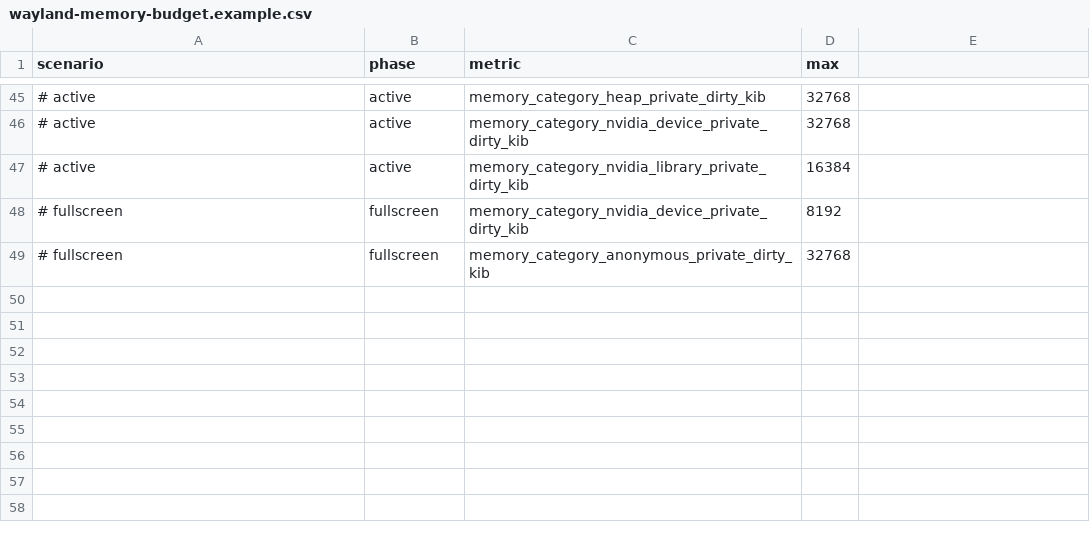
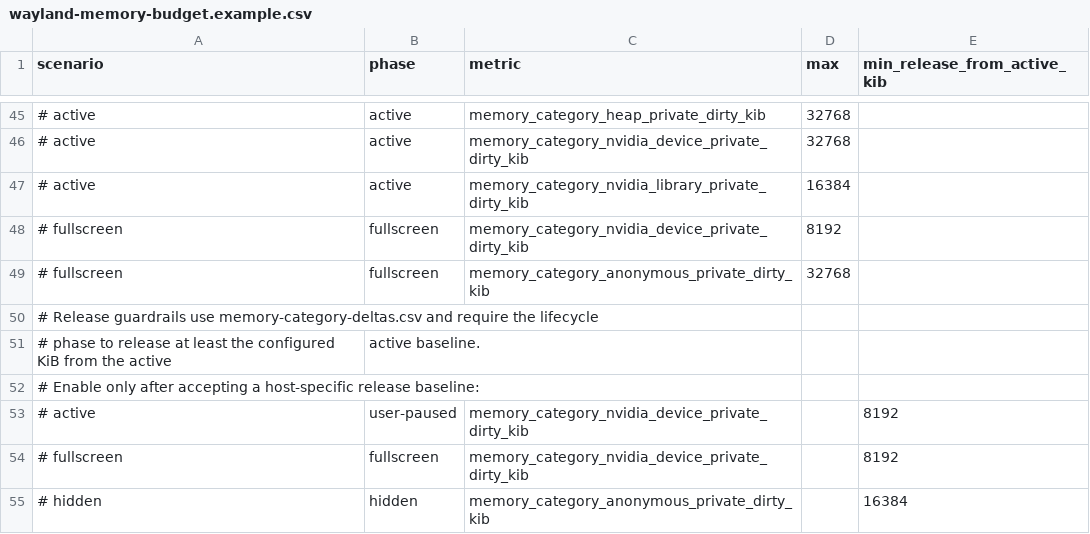
Before and after one commit to elel-code/Gilder, a CSV file: examples/wayland-memory-budget.example.csv, drawn as a sheet; only a part is shown, gaps mark what is left out; the diff names each change by its address in the sheet, - before the commit and + after, or states it on an @@ line.

Commit message:
Gate Private_Dirty category release budgets

```diff
--- a/examples/wayland-memory-budget.example.csv
+++ b/examples/wayland-memory-budget.example.csv
-E1: (empty)
+E1: min_release_from_active_kib
+row 50: # Release guardrails use memory-category-deltas.csv and require the lifecycle
+row 51: # phase to release at least the configured KiB from the active | active baseline.
+row 52: # Enable only after accepting a host-specific release baseline:
+row 53: # active | user-paused | memory_category_nvidia_device_private_dirty_kib |  | 8192
+row 54: # fullscreen | fullscreen | memory_category_nvidia_device_private_dirty_kib |  | 8192
+row 55: # hidden | hidden | memory_category_anonymous_private_dirty_kib |  | 16384
```
Also changed, not shown: 4 other files.
